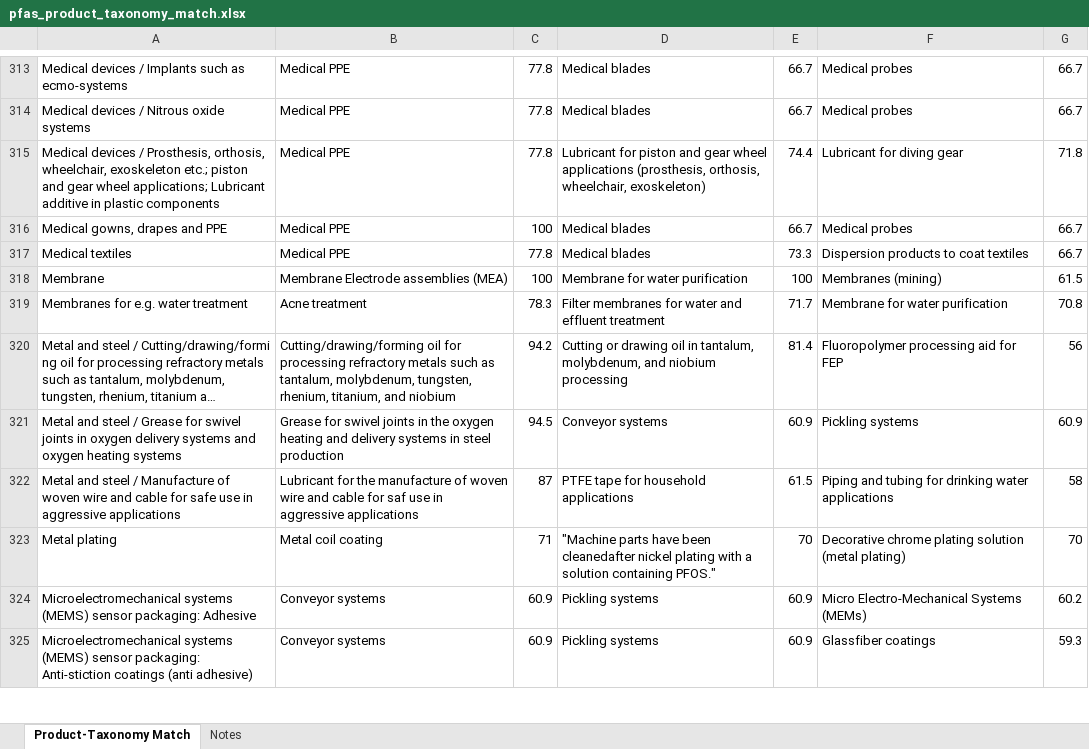
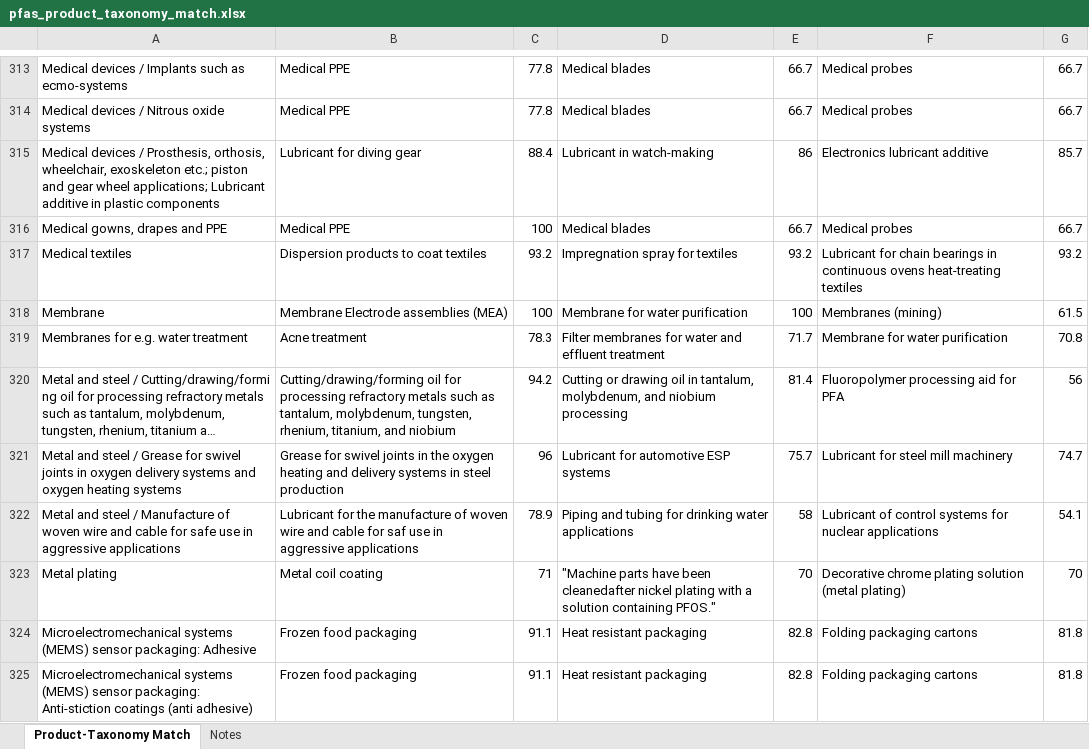
Before and after one commit to victoriackoch/replication, an Excel workbook: output/pfas_product_taxonomy_match.xlsx, sheet Product-Taxonomy Match, drawn as a sheet; only a part is shown, gaps mark what is left out; long unchanged cells end in …; values as stored, in another font and other column widths than the file's, no borders; the diff covers the shown part only; the diff names each change by its address in the sheet, - before the commit and + after, or states it on an @@ line.

```diff
--- a/output/pfas_product_taxonomy_match.xlsx (sheet Product-Taxonomy Match)
+++ b/output/pfas_product_taxonomy_match.xlsx (sheet Product-Taxonomy Match)
-B315: Medical PPE
+B315: Lubricant for diving gear
-C315: 77.8
+C315: 88.4
-D315: Lubricant for piston and gear wheel applications (prosthesis, orthosis, wheelchair, exoskeleton)
+D315: Lubricant in watch-making
-E315: 74.4
+E315: 86
-F315: Lubricant for diving gear
+F315: Electronics lubricant additive
-G315: 71.8
+G315: 85.7
-B317: Medical PPE
+B317: Dispersion products to coat textiles
-C317: 77.8
+C317: 93.2
-D317: Medical blades
+D317: Impregnation spray for textiles
-E317: 73.3
+E317: 93.2
-F317: Dispersion products to coat textiles
+F317: Lubricant for chain bearings in continuous ovens heat-treating textiles
-G317: 66.7
+G317: 93.2
-F320: Fluoropolymer processing aid for FEP
+F320: Fluoropolymer processing aid for PFA
-C321: 94.5
+C321: 96
-D321: Conveyor systems
+D321: Lubricant for automotive ESP systems
-E321: 60.9
+E321: 75.7
-F321: Pickling systems
+F321: Lubricant for steel mill machinery
-G321: 60.9
+G321: 74.7
-C322: 87
+C322: 78.9
-D322: PTFE tape for household applications
+D322: Piping and tubing for drinking water applications
-E322: 61.5
+E322: 58
-F322: Piping and tubing for drinking water applications
+F322: Lubricant of control systems for nuclear applications
-G322: 58
+G322: 54.1
-B324:B325: Conveyor systems
+B324:B325: Frozen food packaging
-C324:C325: 60.9
+C324:C325: 91.1
-D324:D325: Pickling systems
+D324:D325: Heat resistant packaging
-E324:E325: 60.9
+E324:E325: 82.8
-F324: Micro Electro-Mechanical Systems (MEMs)
+F324: Folding packaging cartons
-G324: 60.2
+G324: 81.8
-F325: Glassfiber coatings
+F325: Folding packaging cartons
-G325: 59.3
+G325: 81.8
```
Also changed, not shown: 1630 edited cells elsewhere in this sheet, sheet Notes, output/consumer_goods_taxonomy_gap_analysis.xlsx, output/gaines_taxonomy_match.xlsx, 5 other files.
